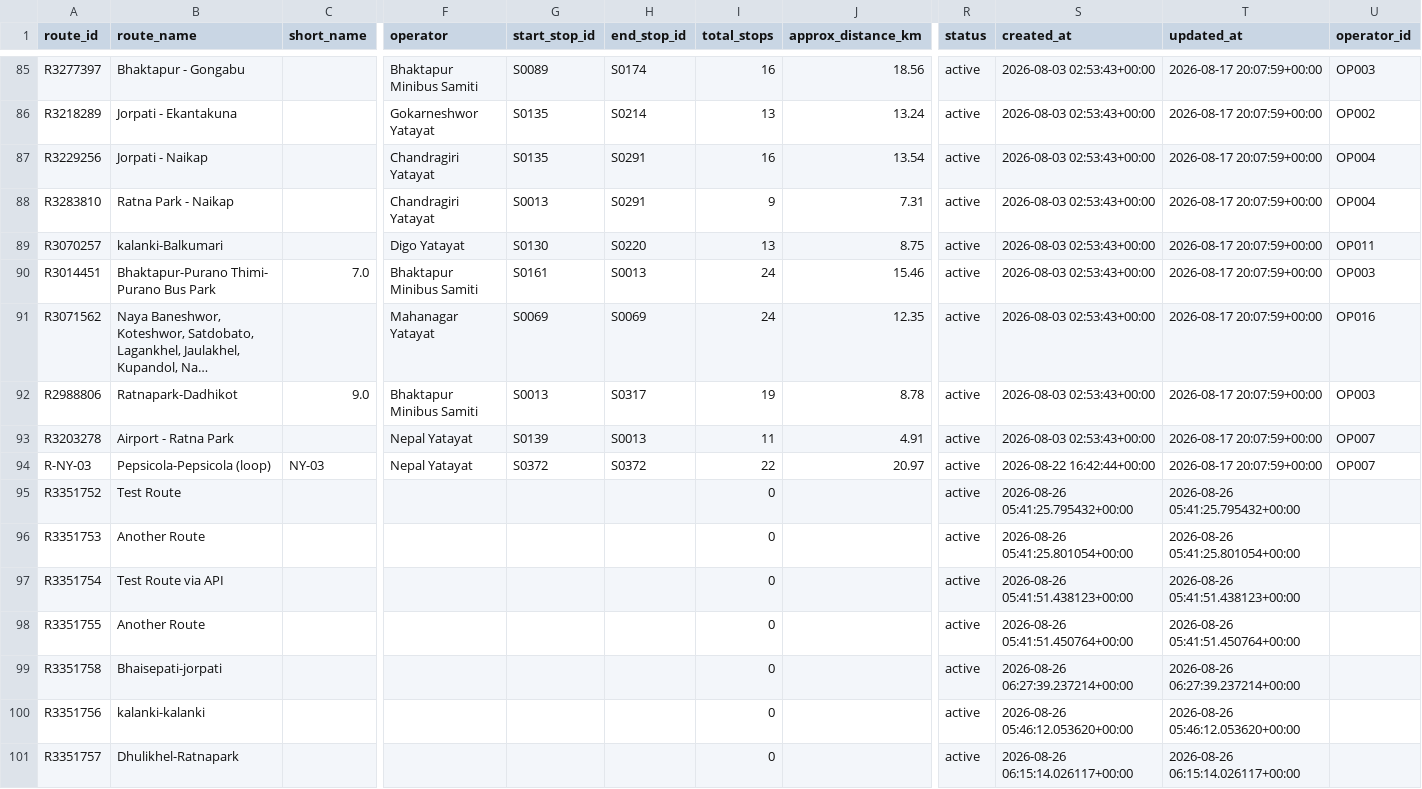
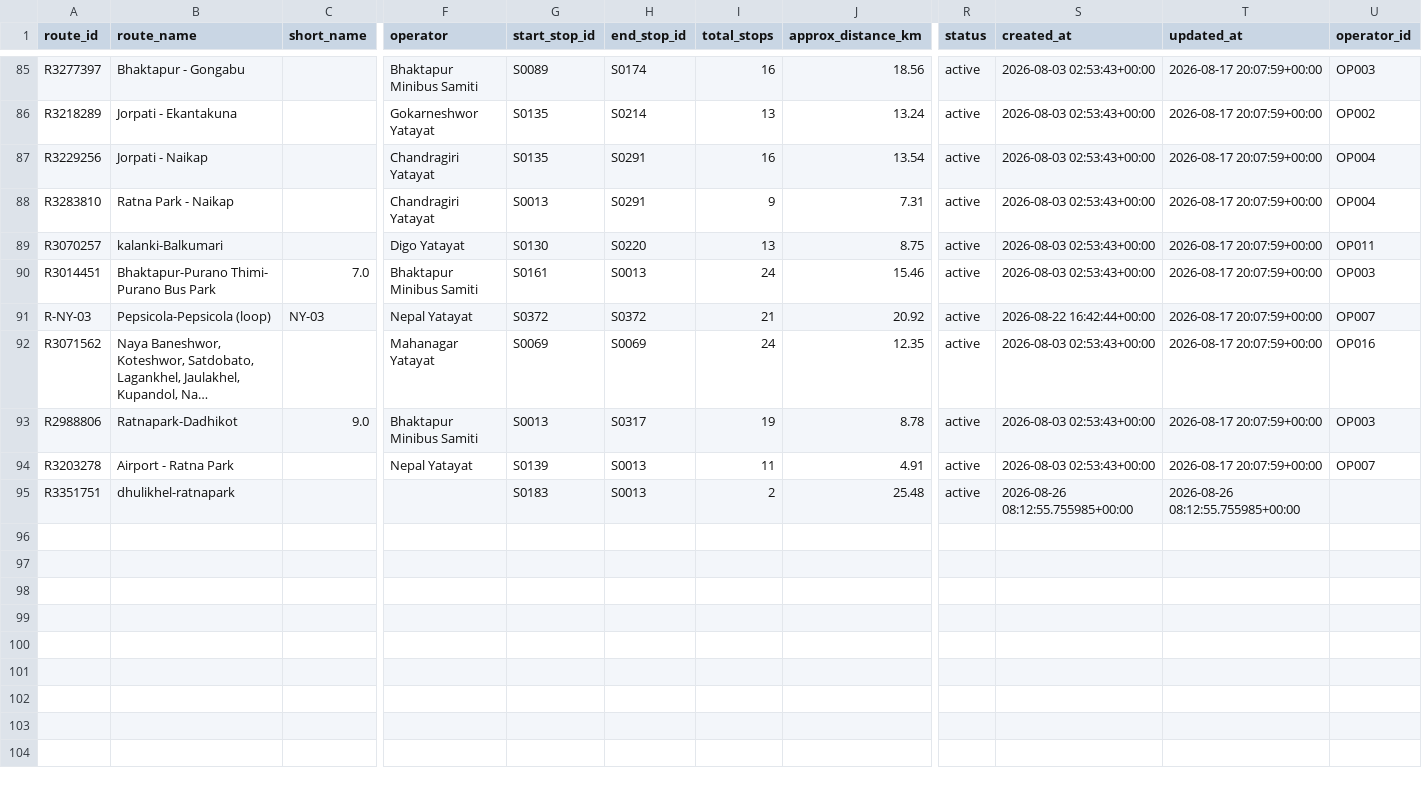
Before and after one commit to dineshbhatta012/minor-project-BE, a CSV file: data/processed/routes_clean.csv, drawn as a sheet; only a part is shown, gaps mark what is left out; long unchanged cells end in …; removed rows and columns are numbered as before the commit, all else as after; rows hold the shown columns only; the diff names each change by its address in the sheet, - before the commit and + after, or states it on an @@ line.

```diff
--- a/data/processed/routes_clean.csv
+++ b/data/processed/routes_clean.csv
+row 91: R-NY-03 | Pepsicola-Pepsicola (loop) | NY-03 | Nepal Yatayat | S0372 | S0372 | 21 | 20.92 | active | 2026-08-22 16:42:44+00:00 | 2026-08-17 20:07:59+00:00 | OP007
-row 94: R-NY-03 | Pepsicola-Pepsicola (loop) | NY-03 | Nepal Yatayat | S0372 | S0372 | 22 | 20.97 | active | 2026-08-22 16:42:44+00:00 | 2026-08-17 20:07:59+00:00 | OP007
-row 95: R3351752 | Test Route |  |  |  |  | 0 |  | active | 2026-08-26 05:41:25.795432+00:00 | 2026-08-26 05:41:25.795432+00:00
-row 96: R3351753 | Another Route |  |  |  |  | 0 |  | active | 2026-08-26 05:41:25.801054+00:00 | 2026-08-26 05:41:25.801054+00:00
-row 97: R3351754 | Test Route via API |  |  |  |  | 0 |  | active | 2026-08-26 05:41:51.438123+00:00 | 2026-08-26 05:41:51.438123+00:00
-row 98: R3351755 | Another Route |  |  |  |  | 0 |  | active | 2026-08-26 05:41:51.450764+00:00 | 2026-08-26 05:41:51.450764+00:00
-row 99: R3351758 | Bhaisepati-jorpati |  |  |  |  | 0 |  | active | 2026-08-26 06:27:39.237214+00:00 | 2026-08-26 06:27:39.237214+00:00
-row 100: R3351756 | kalanki-kalanki |  |  |  |  | 0 |  | active | 2026-08-26 05:46:12.053620+00:00 | 2026-08-26 05:46:12.053620+00:00
-A95 (route_id): R3351757
+A95 (route_id): R3351751
-B95 (route_name): Dhulikhel-Ratnapark
+B95 (route_name): dhulikhel-ratnapark
-G95 (start_stop_id): (empty)
+G95 (start_stop_id): S0183
-H95 (end_stop_id): (empty)
+H95 (end_stop_id): S0013
-I95 (total_stops): 0
+I95 (total_stops): 2
-J95 (approx_distance_km): (empty)
+J95 (approx_distance_km): 25.48
-S95 (created_at): 2026-08-26 06:15:14.026117+00:00
+S95 (created_at): 2026-08-26 08:12:55.755985+00:00
-T95 (updated_at): 2026-08-26 06:15:14.026117+00:00
+T95 (updated_at): 2026-08-26 08:12:55.755985+00:00
```
Also changed, not shown: data/processed/route_stops_clean.csv, data/processed/routes_clean_no_notes.csv, 4 other files.
